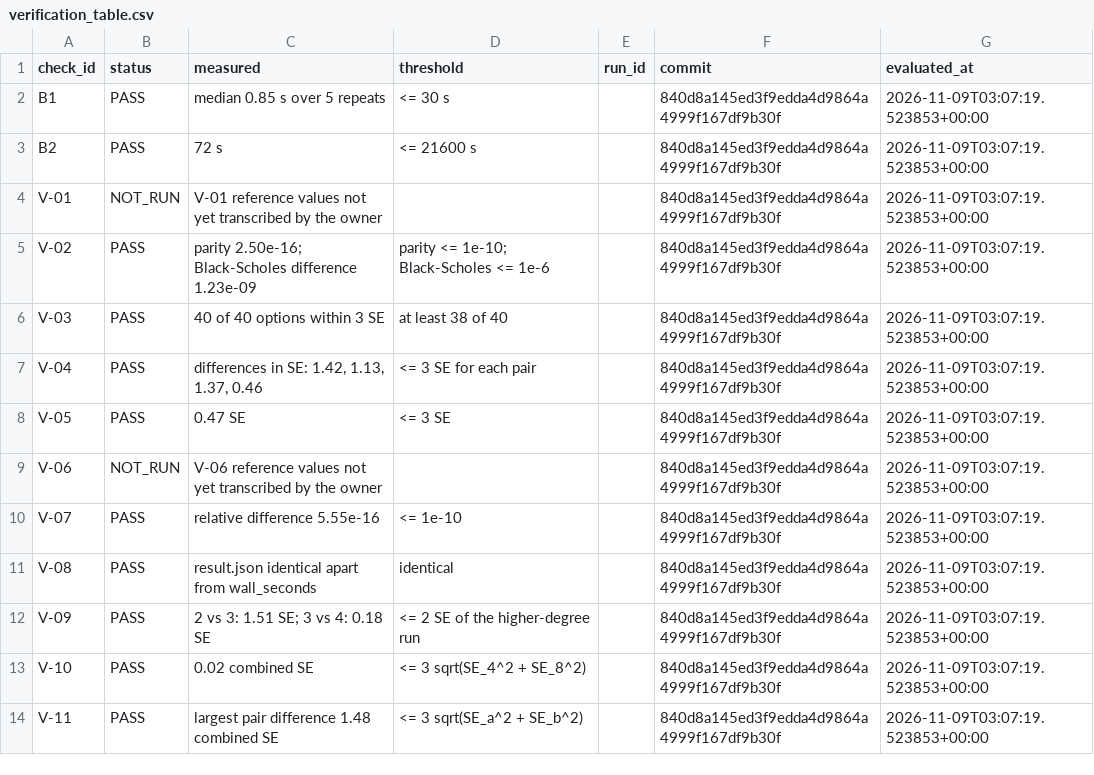
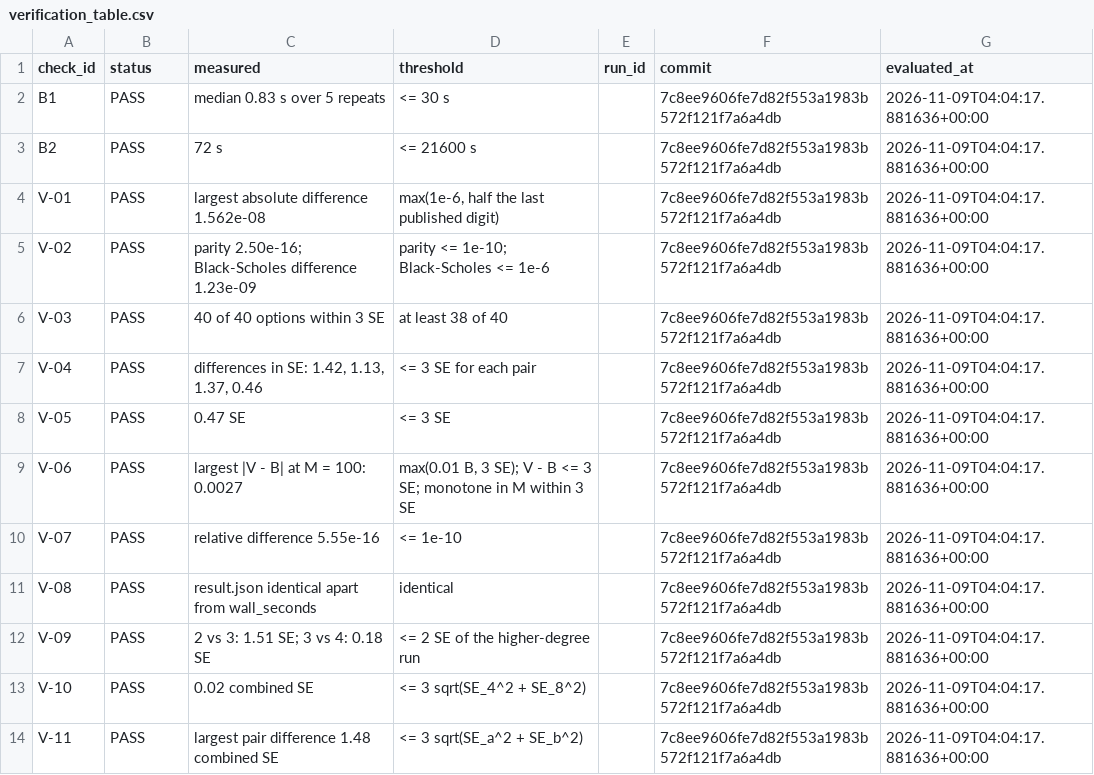
Before and after one commit to jaredrc8/Heston-Options-Pricing, a CSV file: results/verification_table.csv, drawn as a sheet; only a part is shown; the diff covers the shown part only.

```diff
--- a/results/verification_table.csv
+++ b/results/verification_table.csv
@@ -1,14 +1,14 @@
 check_id,status,measured,threshold,run_id,commit,evaluated_at
-B1,PASS,median 0.85 s over 5 repeats,<= 30 s,,840d8a145ed3f9edda4d9864a4999f167df9b30f,2026-11-09T03:07:19.523853+00:00
-B2,PASS,72 s,<= 21600 s,,840d8a145ed3f9edda4d9864a4999f167df9b30f,2026-11-09T03:07:19.523853+00:00
-V-01,NOT_RUN,V-01 reference values not yet transcribed by the owner,,,840d8a145ed3f9edda4d9864a4999f167df9b30f,2026-11-09T03:07:19.523853+00:00
-V-02,PASS,parity 2.50e-16; Black-Scholes difference 1.23e-09,parity <= 1e-10; Black-Scholes <= 1e-6,,840d8a145ed3f9edda4d9864a4999f167df9b30f,2026-11-09T03:07:19.523853+00:00
-V-03,PASS,40 of 40 options within 3 SE,at least 38 of 40,,840d8a145ed3f9edda4d9864a4999f167df9b30f,2026-11-09T03:07:19.523853+00:00
-V-04,PASS,"differences in SE: 1.42, 1.13, 1.37, 0.46",<= 3 SE for each pair,,840d8a145ed3f9edda4d9864a4999f167df9b30f,2026-11-09T03:07:19.523853+00:00
-V-05,PASS,0.47 SE,<= 3 SE,,840d8a145ed3f9edda4d9864a4999f167df9b30f,2026-11-09T03:07:19.523853+00:00
-V-06,NOT_RUN,V-06 reference values not yet transcribed by the owner,,,840d8a145ed3f9edda4d9864a4999f167df9b30f,2026-11-09T03:07:19.523853+00:00
-V-07,PASS,relative difference 5.55e-16,<= 1e-10,,840d8a145ed3f9edda4d9864a4999f167df9b30f,2026-11-09T03:07:19.523853+00:00
-V-08,PASS,result.json identical apart from wall_seconds,identical,,840d8a145ed3f9edda4d9864a4999f167df9b30f,2026-11-09T03:07:19.523853+00:00
-V-09,PASS,2 vs 3: 1.51 SE; 3 vs 4: 0.18 SE,<= 2 SE of the higher-degree run,,840d8a145ed3f9edda4d9864a4999f167df9b30f,2026-11-09T03:07:19.523853+00:00
-V-10,PASS,0.02 combined SE,<= 3 sqrt(SE_4^2 + SE_8^2),,840d8a145ed3f9edda4d9864a4999f167df9b30f,2026-11-09T03:07:19.523853+00:00
-V-11,PASS,largest pair difference 1.48 combined SE,<= 3 sqrt(SE_a^2 + SE_b^2),,840d8a145ed3f9edda4d9864a4999f167df9b30f,2026-11-09T03:07:19.523853+00:00
+B1,PASS,median 0.83 s over 5 repeats,<= 30 s,,7c8ee9606fe7d82f553a1983b572f121f7a6a4db,2026-11-09T04:04:17.881636+00:00
+B2,PASS,72 s,<= 21600 s,,7c8ee9606fe7d82f553a1983b572f121f7a6a4db,2026-11-09T04:04:17.881636+00:00
+V-01,PASS,largest absolute difference 1.562e-08,"max(1e-6, half the last published digit)",,7c8ee9606fe7d82f553a1983b572f121f7a6a4db,2026-11-09T04:04:17.881636+00:00
+V-02,PASS,parity 2.50e-16; Black-Scholes difference 1.23e-09,parity <= 1e-10; Black-Scholes <= 1e-6,,7c8ee9606fe7d82f553a1983b572f121f7a6a4db,2026-11-09T04:04:17.881636+00:00
+V-03,PASS,40 of 40 options within 3 SE,at least 38 of 40,,7c8ee9606fe7d82f553a1983b572f121f7a6a4db,2026-11-09T04:04:17.881636+00:00
+V-04,PASS,"differences in SE: 1.42, 1.13, 1.37, 0.46",<= 3 SE for each pair,,7c8ee9606fe7d82f553a1983b572f121f7a6a4db,2026-11-09T04:04:17.881636+00:00
+V-05,PASS,0.47 SE,<= 3 SE,,7c8ee9606fe7d82f553a1983b572f121f7a6a4db,2026-11-09T04:04:17.881636+00:00
+V-06,PASS,largest |V - B| at M = 100: 0.0027,"max(0.01 B, 3 SE); V - B <= 3 SE; monotone in M within 3 SE",,7c8ee9606fe7d82f553a1983b572f121f7a6a4db,2026-11-09T04:04:17.881636+00:00
+V-07,PASS,relative difference 5.55e-16,<= 1e-10,,7c8ee9606fe7d82f553a1983b572f121f7a6a4db,2026-11-09T04:04:17.881636+00:00
+V-08,PASS,result.json identical apart from wall_seconds,identical,,7c8ee9606fe7d82f553a1983b572f121f7a6a4db,2026-11-09T04:04:17.881636+00:00
+V-09,PASS,2 vs 3: 1.51 SE; 3 vs 4: 0.18 SE,<= 2 SE of the higher-degree run,,7c8ee9606fe7d82f553a1983b572f121f7a6a4db,2026-11-09T04:04:17.881636+00:00
+V-10,PASS,0.02 combined SE,<= 3 sqrt(SE_4^2 + SE_8^2),,7c8ee9606fe7d82f553a1983b572f121f7a6a4db,2026-11-09T04:04:17.881636+00:00
+V-11,PASS,largest pair difference 1.48 combined SE,<= 3 sqrt(SE_a^2 + SE_b^2),,7c8ee9606fe7d82f553a1983b572f121f7a6a4db,2026-11-09T04:04:17.881636+00:00
```
Also changed, not shown: 30 edited cells elsewhere in this file, 4 other files.
